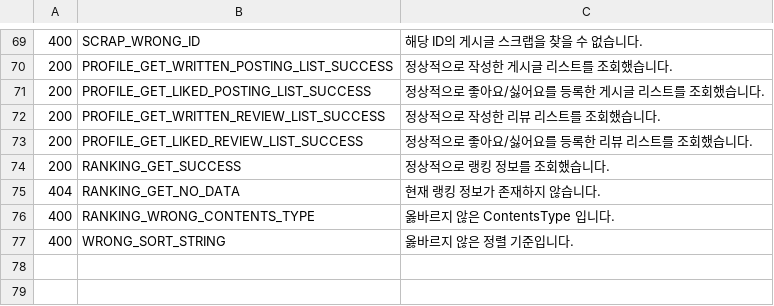
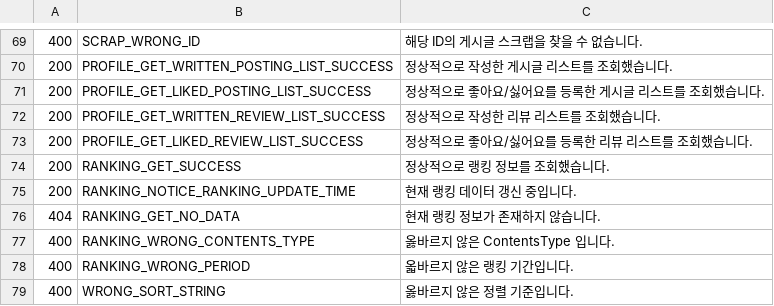
Before and after one commit to imad-project/imad-server, a CSV file: document/response_code.csv, drawn as a sheet; only a part is shown, gaps mark what is left out; the diff names each change by its address in the sheet, - before the commit and + after, or states it on an @@ line.

Commit message:
#80 - RESPONSE CODE 업데이트

```diff
--- a/document/response_code.csv
+++ b/document/response_code.csv
+row 75: 200 | RANKING_NOTICE_RANKING_UPDATE_TIME | 현재 랭킹 데이터 갱신 중입니다.
+row 78: 400 | RANKING_WRONG_PERIOD | 옯바르지 않은 랭킹 기간입니다.
```
